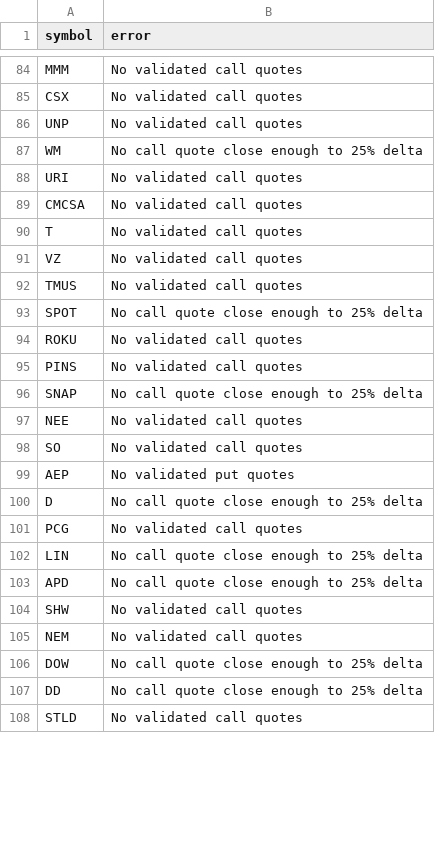
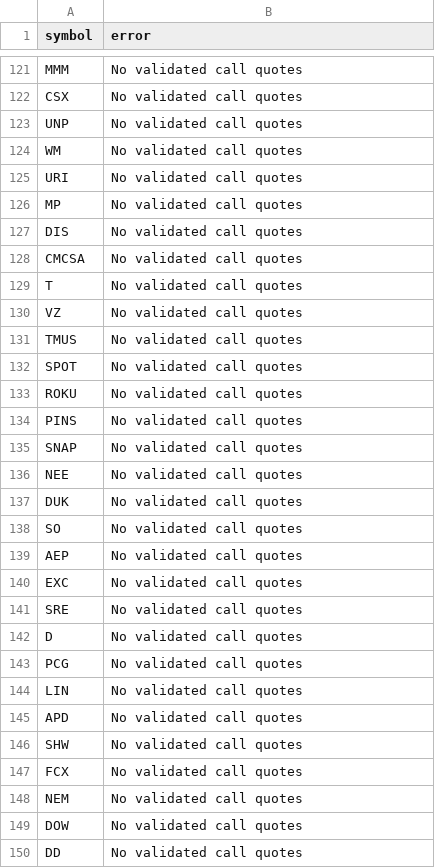
Before and after one commit to rk93/stocks-ai-analyzer, a CSV file: data/skew_errors.csv, drawn as a sheet; only a part is shown, gaps mark what is left out; the shorter side is filled out with more unchanged rows; the diff covers the shown part only.

```diff
--- a/data/skew_errors.csv
+++ b/data/skew_errors.csv
@@ -86,4 +123,6 @@ CSX,No validated call quotes
 UNP,No validated call quotes
-WM,No call quote close enough to 25% delta
+WM,No validated call quotes
 URI,No validated call quotes
+MP,No validated call quotes
+DIS,No validated call quotes
 CMCSA,No validated call quotes
@@ -92,16 +131,20 @@ VZ,No validated call quotes
 TMUS,No validated call quotes
-SPOT,No call quote close enough to 25% delta
+SPOT,No validated call quotes
 ROKU,No validated call quotes
 PINS,No validated call quotes
-SNAP,No call quote close enough to 25% delta
+SNAP,No validated call quotes
 NEE,No validated call quotes
+DUK,No validated call quotes
 SO,No validated call quotes
-AEP,No validated put quotes
-D,No call quote close enough to 25% delta
+AEP,No validated call quotes
+EXC,No validated call quotes
+SRE,No validated call quotes
+D,No validated call quotes
 PCG,No validated call quotes
-LIN,No call quote close enough to 25% delta
-APD,No call quote close enough to 25% delta
+LIN,No validated call quotes
+APD,No validated call quotes
 SHW,No validated call quotes
+FCX,No validated call quotes
 NEM,No validated call quotes
-DOW,No call quote close enough to 25% delta
-DD,No call quote close enough to 25% delta
+DOW,No validated call quotes
+DD,No validated call quotes
```
Also changed, not shown: 49 added rows and 39 edited cells elsewhere in this file, data/signals_latest.csv, 1 other file.
